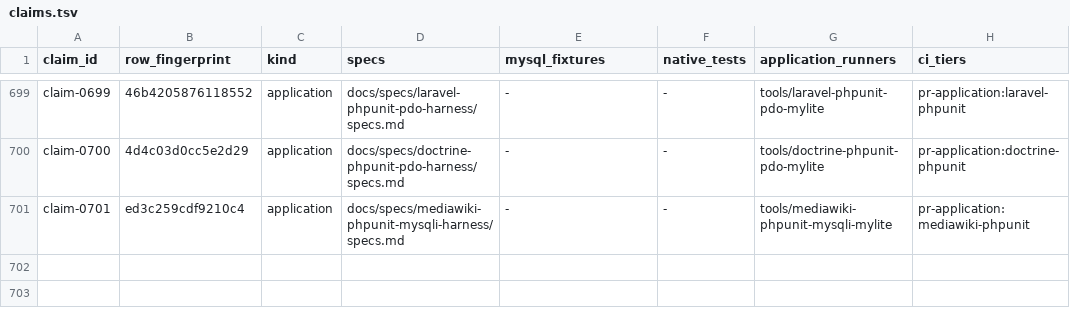
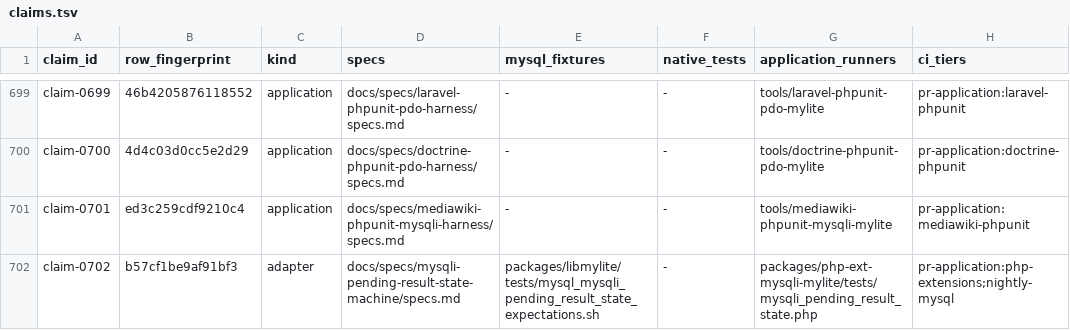
Before and after one commit to JanJakes/mylite, a TSV file: docs/compatibility/claims.tsv, drawn as a sheet; only a part is shown, gaps mark what is left out; the diff names each change by its address in the sheet, - before the commit and + after, or states it on an @@ line.

Commit message:
Qualify mysqli pending-result ownership

```diff
--- a/docs/compatibility/claims.tsv
+++ b/docs/compatibility/claims.tsv
+row 702: claim-0702 | b57cf1be9af91bf3 | adapter | docs/specs/mysqli-pending-result-state-machine/specs.md | packages/libmylite/tests/mysql_mysqli_pending_result_state_expectations.sh | - | packages/php-ext-mysqli-mylite/tests/mysqli_pending_result_state.php | pr-application:php-extensions;nightly-mysql
```
Also changed, not shown: 8 other files.
